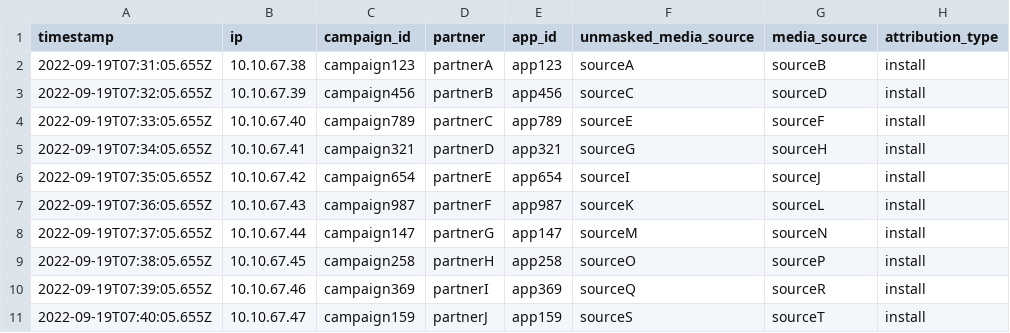
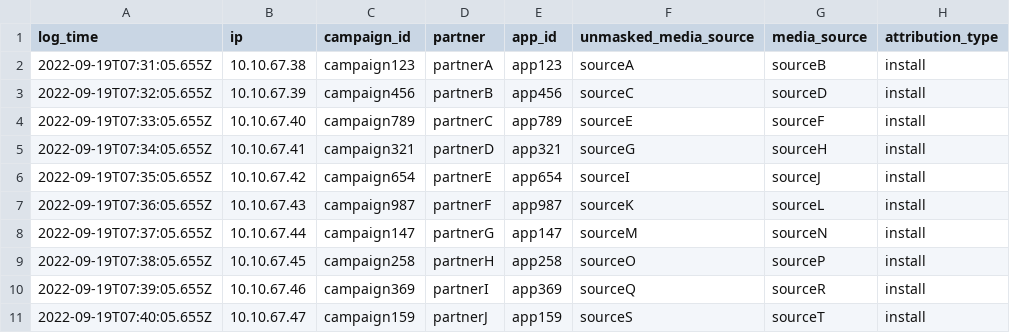
Before and after one commit to HadasAmar/analytics-load-tool, a CSV file: Reader/logs.csv, drawn as a sheet; only a part is shown; the diff names each change by its address in the sheet, - before the commit and + after, or states it on an @@ line.

```diff
--- a/Reader/logs.csv
+++ b/Reader/logs.csv
-A1: timestamp
+A1: log_time
```
Also changed, not shown: 6 other files.
